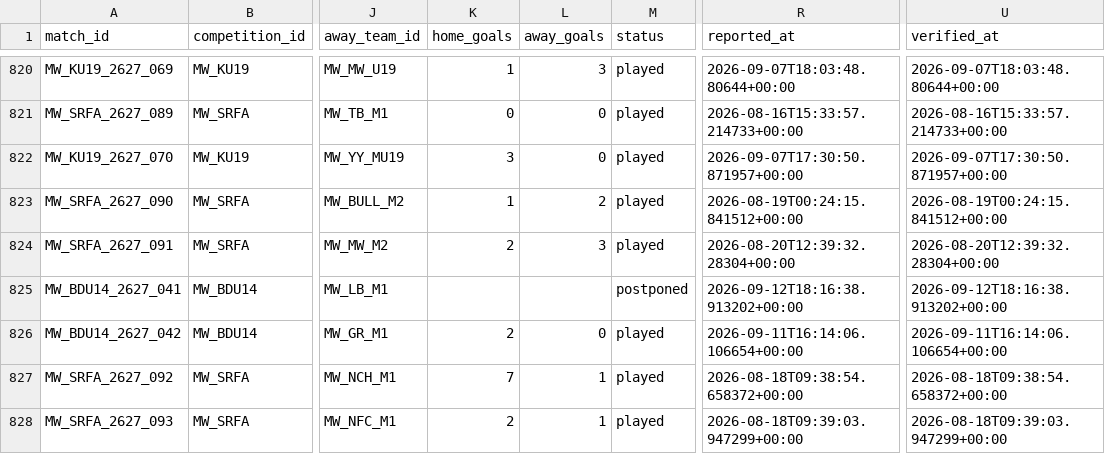
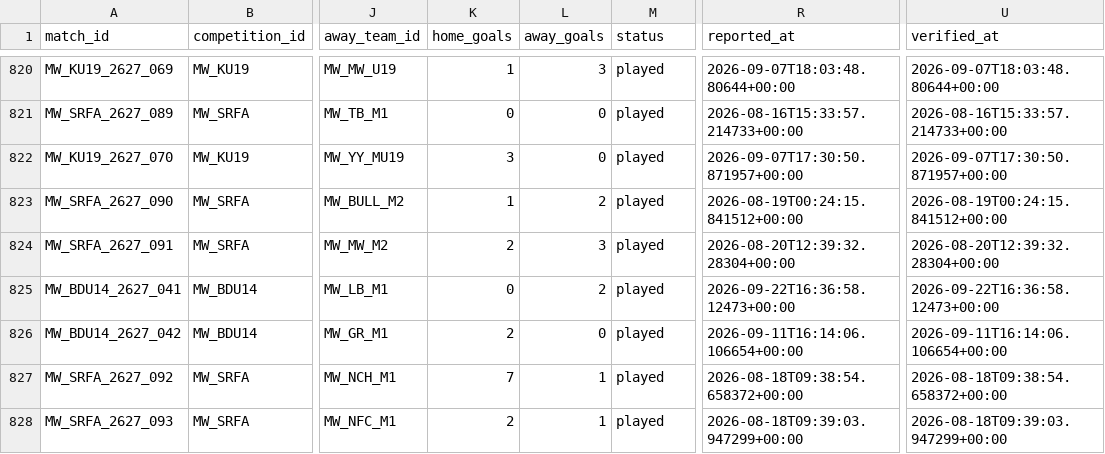
Before and after one commit to theboban5/fb-mw, a CSV file: data/canonical/matches.csv, drawn as a sheet; only a part is shown, gaps mark what is left out; the diff names each change by its address in the sheet, - before the commit and + after, or states it on an @@ line.

```diff
--- a/data/canonical/matches.csv
+++ b/data/canonical/matches.csv
-K825 (home_goals): (empty)
+K825 (home_goals): 0
-L825 (away_goals): (empty)
+L825 (away_goals): 2
-M825 (status): postponed
+M825 (status): played
-R825 (reported_at): 2026-09-12T18:16:38.913202+00:00
+R825 (reported_at): 2026-09-22T16:36:58.12473+00:00
-U825 (verified_at): 2026-09-12T18:16:38.913202+00:00
+U825 (verified_at): 2026-09-22T16:36:58.12473+00:00
```
